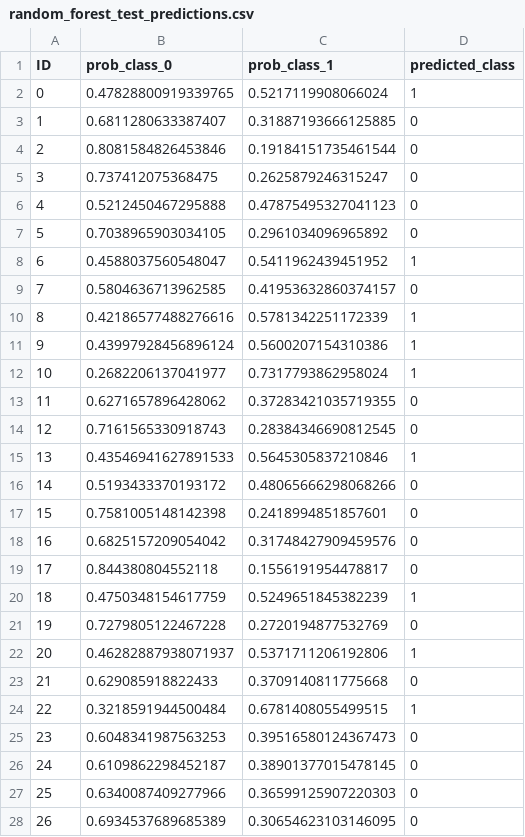
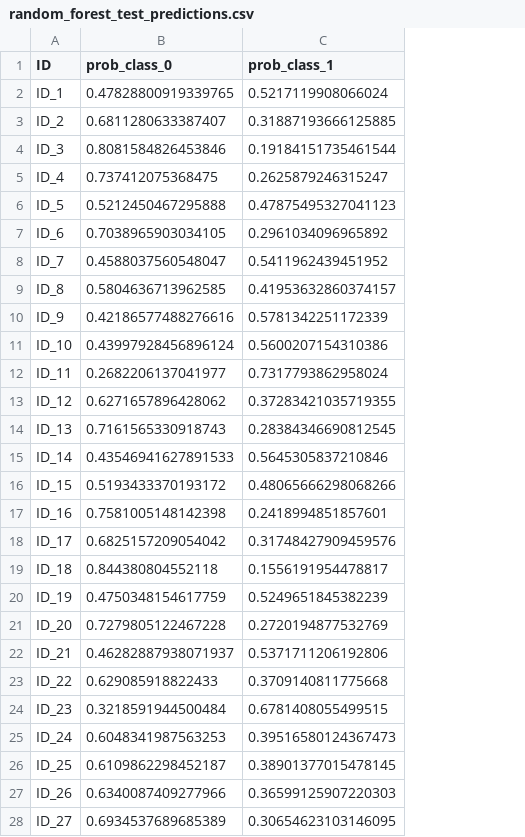
Before and after one commit to thenaivekid/bone-segmentation, a CSV file: task2/TASK_2/final_predictions/random_forest_test_predictions.csv, drawn as a sheet; only a part is shown; the diff covers the shown part only; the diff names each change by its address in the sheet, - before the commit and + after, or states it on an @@ line.

```diff
--- a/task2/TASK_2/final_predictions/random_forest_test_predictions.csv
+++ b/task2/TASK_2/final_predictions/random_forest_test_predictions.csv
-column D (predicted_class), rows 2-28: 1 | 0 | 0 | 0 | 0 | 0 | 1 | 0 | 1 | 1 | 1 | 0 | 0 | 1 | 0 | 0 | 0 | 0 | 1 | 0 | 1 | 0 | 1 | 0 | 0 | 0 | 0
-A2 (ID): 0
+A2 (ID): ID_1
-A3 (ID): 1
+A3 (ID): ID_2
-A4 (ID): 2
+A4 (ID): ID_3
-A5 (ID): 3
+A5 (ID): ID_4
-A6 (ID): 4
+A6 (ID): ID_5
-A7 (ID): 5
+A7 (ID): ID_6
-A8 (ID): 6
+A8 (ID): ID_7
-A9 (ID): 7
+A9 (ID): ID_8
-A10 (ID): 8
+A10 (ID): ID_9
-A11 (ID): 9
+A11 (ID): ID_10
-A12 (ID): 10
+A12 (ID): ID_11
-A13 (ID): 11
+A13 (ID): ID_12
-A14 (ID): 12
+A14 (ID): ID_13
-A15 (ID): 13
+A15 (ID): ID_14
-A16 (ID): 14
+A16 (ID): ID_15
-A17 (ID): 15
+A17 (ID): ID_16
-A18 (ID): 16
+A18 (ID): ID_17
-A19 (ID): 17
+A19 (ID): ID_18
-A20 (ID): 18
+A20 (ID): ID_19
-A21 (ID): 19
+A21 (ID): ID_20
-A22 (ID): 20
+A22 (ID): ID_21
-A23 (ID): 21
+A23 (ID): ID_22
-A24 (ID): 22
+A24 (ID): ID_23
-A25 (ID): 23
+A25 (ID): ID_24
-A26 (ID): 24
+A26 (ID): ID_25
-A27 (ID): 25
+A27 (ID): ID_26
-A28 (ID): 26
+A28 (ID): ID_27
```
Also changed, not shown: 73 edited cells elsewhere in this file, task2/TASK_2/final_predictions/logistic_regression_test_predictions.csv, task2/TASK_2/final_predictions/logistic_regression_train_predictions.csv, 16 other files.
